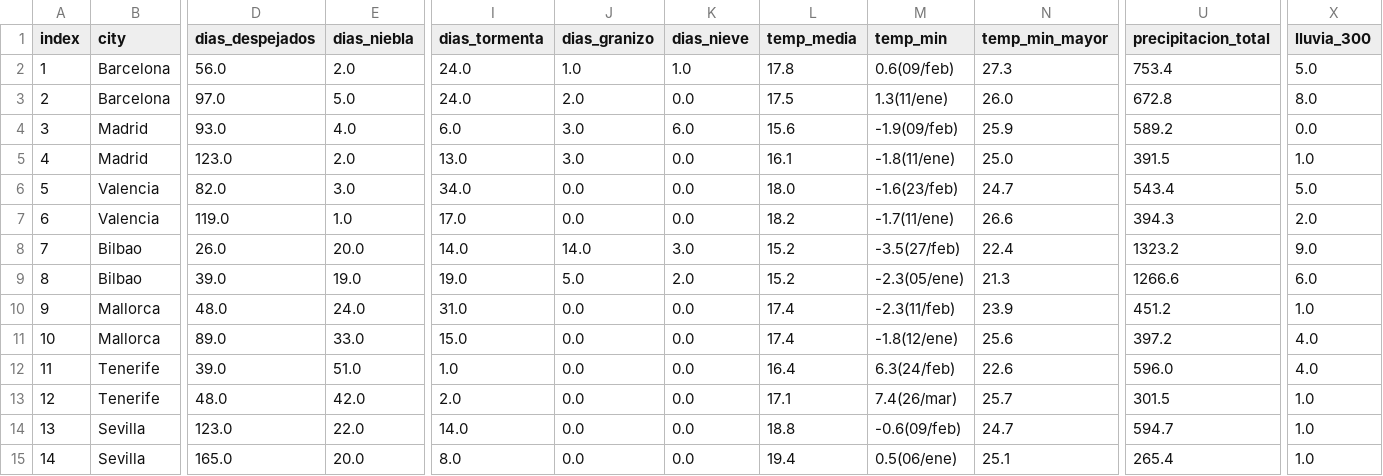
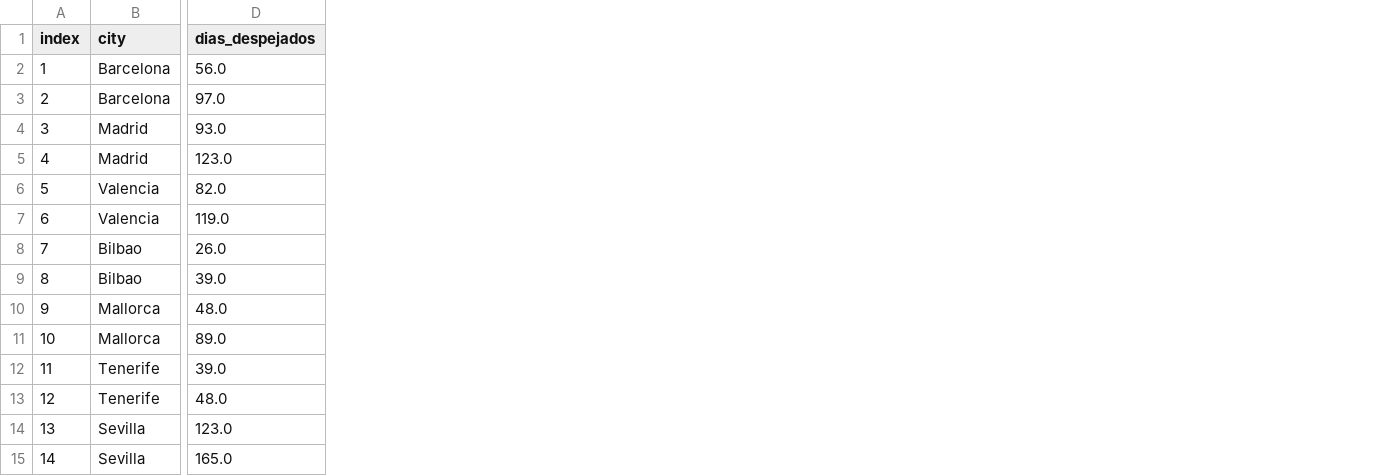
Before and after one commit to PabloPe4/DataProject1, a CSV file: DataProject/weather.csv, drawn as a sheet; only a part is shown, gaps mark what is left out; the diff names each change by its address in the sheet, - before the commit and + after, or states it on an @@ line.

Commit message:
weather update

```diff
--- a/DataProject/weather.csv
+++ b/DataProject/weather.csv
-column E (dias_niebla), rows 2-15: 2.0 | 5.0 | 4.0 | 2.0 | 3.0 | 1.0 | 20.0 | 19.0 | 24.0 | 33.0 | 51.0 | 42.0 | 22.0 | 20.0
-column I (dias_tormenta), rows 2-15: 24.0 | 24.0 | 6.0 | 13.0 | 34.0 | 17.0 | 14.0 | 19.0 | 31.0 | 15.0 | 1.0 | 2.0 | 14.0 | 8.0
-column J (dias_granizo), rows 2-15: 1.0 | 2.0 | 3.0 | 3.0 | 0.0 | 0.0 | 14.0 | 5.0 | 0.0 | 0.0 | 0.0 | 0.0 | 0.0 | 0.0
-column K (dias_nieve), rows 2-15: 1.0 | 0.0 | 6.0 | 0.0 | 0.0 | 0.0 | 3.0 | 2.0 | 0.0 | 0.0 | 0.0 | 0.0 | 0.0 | 0.0
-column L (temp_media), rows 2-15: 17.8 | 17.5 | 15.6 | 16.1 | 18.0 | 18.2 | 15.2 | 15.2 | 17.4 | 17.4 | 16.4 | 17.1 | 18.8 | 19.4
-column M (temp_min), rows 2-15: 0.6(09/feb) | 1.3(11/ene) | -1.9(09/feb) | -1.8(11/ene) | -1.6(23/feb) | -1.7(11/ene) | -3.5(27/feb) | -2.3(05/ene) | -2.3(11/feb) | -1.8(12/ene) | 6.3(24/feb) | 7.4(26/mar) | -0.6(09/feb) | 0.5(06/ene)
-column N (temp_min_mayor), rows 2-15: 27.3 | 26.0 | 25.9 | 25.0 | 24.7 | 26.6 | 22.4 | 21.3 | 23.9 | 25.6 | 22.6 | 25.7 | 24.7 | 25.1
-column U (precipitacion_total), rows 2-15: 753.4 | 672.8 | 589.2 | 391.5 | 543.4 | 394.3 | 1323.2 | 1266.6 | 451.2 | 397.2 | 596.0 | 301.5 | 594.7 | 265.4
-column X (lluvia_300), rows 2-15: 5.0 | 8.0 | 0.0 | 1.0 | 5.0 | 2.0 | 9.0 | 6.0 | 1.0 | 4.0 | 4.0 | 1.0 | 1.0 | 1.0
```
